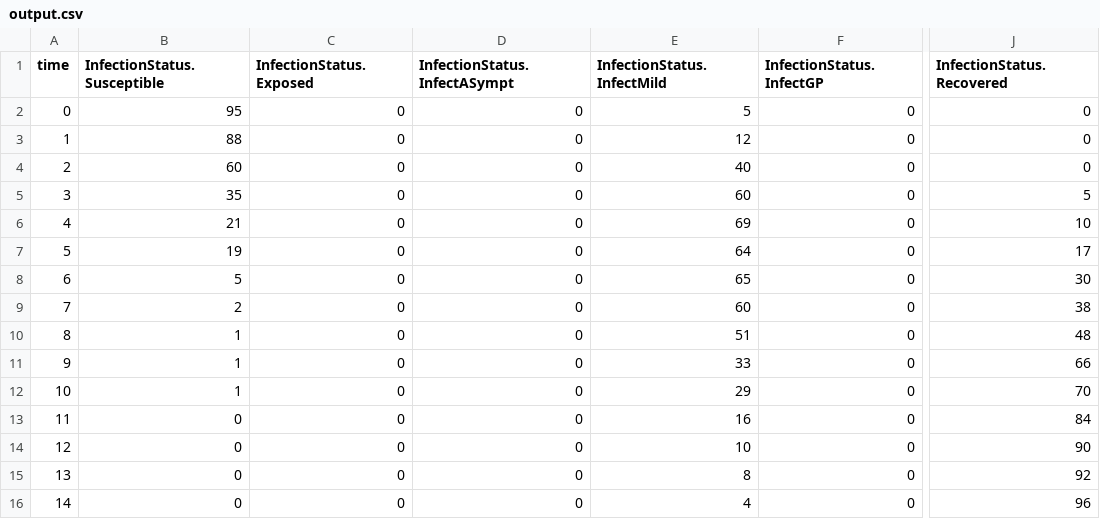
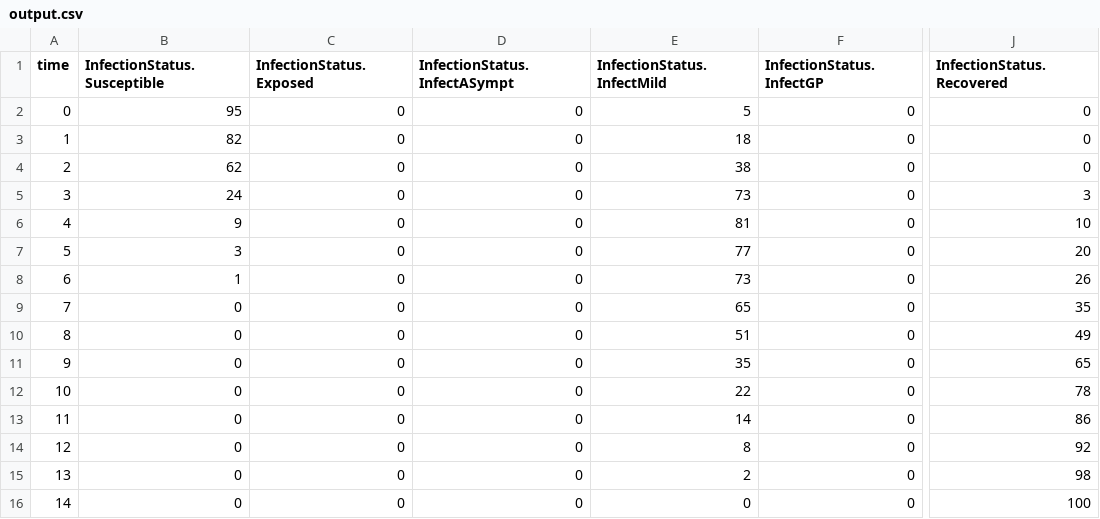
Before and after one commit to SABS-R3-Epidemiology/epiabm, a CSV file: python_examples/simulation_outputs/output.csv, drawn as a sheet; only a part is shown, gaps mark what is left out; the diff covers the shown part only; the diff names each change by its address in the sheet, - before the commit and + after, or states it on an @@ line.

```diff
--- a/python_examples/simulation_outputs/output.csv
+++ b/python_examples/simulation_outputs/output.csv
-B3 (InfectionStatus.Susceptible): 88
+B3 (InfectionStatus.Susceptible): 82
-E3 (InfectionStatus.InfectMild): 12
+E3 (InfectionStatus.InfectMild): 18
-B4 (InfectionStatus.Susceptible): 60
+B4 (InfectionStatus.Susceptible): 62
-E4 (InfectionStatus.InfectMild): 40
+E4 (InfectionStatus.InfectMild): 38
-B5 (InfectionStatus.Susceptible): 35
+B5 (InfectionStatus.Susceptible): 24
-E5 (InfectionStatus.InfectMild): 60
+E5 (InfectionStatus.InfectMild): 73
-J5 (InfectionStatus.Recovered): 5
+J5 (InfectionStatus.Recovered): 3
-B6 (InfectionStatus.Susceptible): 21
+B6 (InfectionStatus.Susceptible): 9
-E6 (InfectionStatus.InfectMild): 69
+E6 (InfectionStatus.InfectMild): 81
-B7 (InfectionStatus.Susceptible): 19
+B7 (InfectionStatus.Susceptible): 3
-E7 (InfectionStatus.InfectMild): 64
+E7 (InfectionStatus.InfectMild): 77
-J7 (InfectionStatus.Recovered): 17
+J7 (InfectionStatus.Recovered): 20
-B8 (InfectionStatus.Susceptible): 5
+B8 (InfectionStatus.Susceptible): 1
-E8 (InfectionStatus.InfectMild): 65
+E8 (InfectionStatus.InfectMild): 73
-J8 (InfectionStatus.Recovered): 30
+J8 (InfectionStatus.Recovered): 26
-B9 (InfectionStatus.Susceptible): 2
+B9 (InfectionStatus.Susceptible): 0
-E9 (InfectionStatus.InfectMild): 60
+E9 (InfectionStatus.InfectMild): 65
-J9 (InfectionStatus.Recovered): 38
+J9 (InfectionStatus.Recovered): 35
-B10:B12 (InfectionStatus.Susceptible): 1
+B10:B12 (InfectionStatus.Susceptible): 0
-J10 (InfectionStatus.Recovered): 48
+J10 (InfectionStatus.Recovered): 49
-E11 (InfectionStatus.InfectMild): 33
+E11 (InfectionStatus.InfectMild): 35
-J11 (InfectionStatus.Recovered): 66
+J11 (InfectionStatus.Recovered): 65
-E12 (InfectionStatus.InfectMild): 29
+E12 (InfectionStatus.InfectMild): 22
-J12 (InfectionStatus.Recovered): 70
+J12 (InfectionStatus.Recovered): 78
-E13 (InfectionStatus.InfectMild): 16
+E13 (InfectionStatus.InfectMild): 14
-J13 (InfectionStatus.Recovered): 84
+J13 (InfectionStatus.Recovered): 86
-E14 (InfectionStatus.InfectMild): 10
+E14 (InfectionStatus.InfectMild): 8
-J14 (InfectionStatus.Recovered): 90
+J14 (InfectionStatus.Recovered): 92
-E15 (InfectionStatus.InfectMild): 8
+E15 (InfectionStatus.InfectMild): 2
-J15 (InfectionStatus.Recovered): 92
+J15 (InfectionStatus.Recovered): 98
-E16 (InfectionStatus.InfectMild): 4
+E16 (InfectionStatus.InfectMild): 0
-J16 (InfectionStatus.Recovered): 96
+J16 (InfectionStatus.Recovered): 100
```
Also changed, not shown: 2 edited cells elsewhere in this file, 4 other files.
